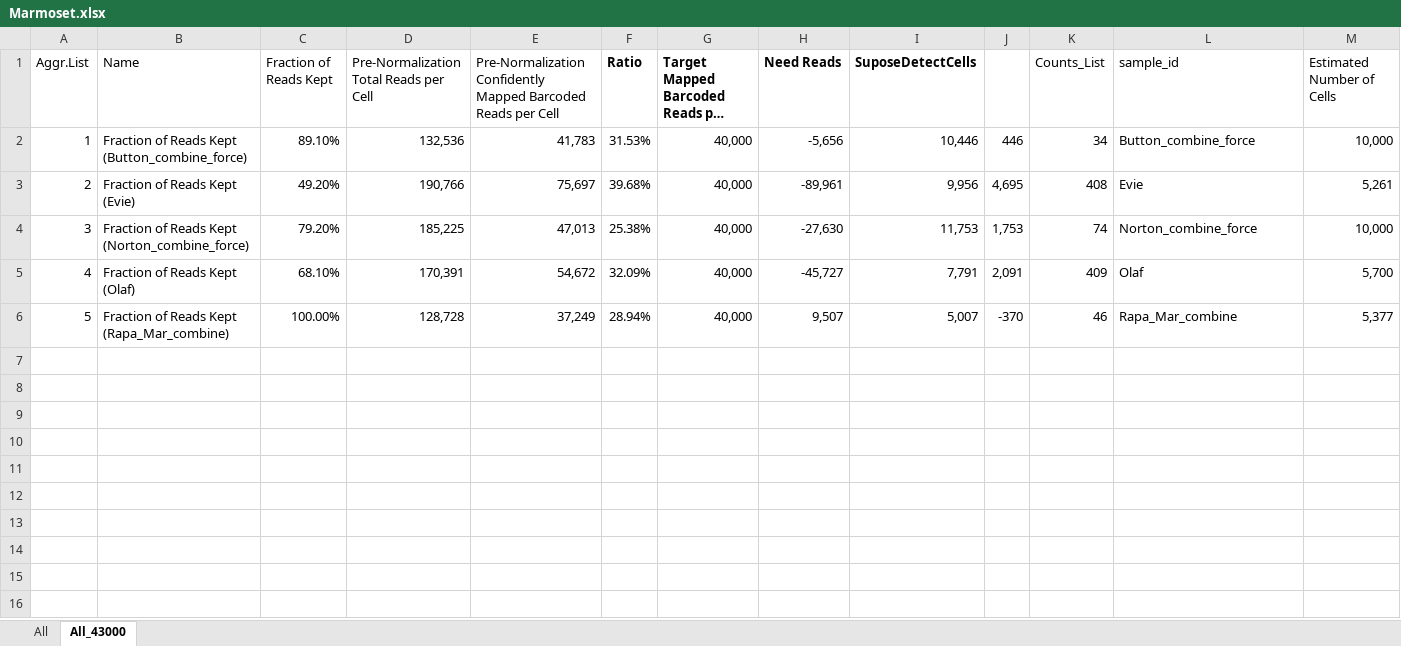
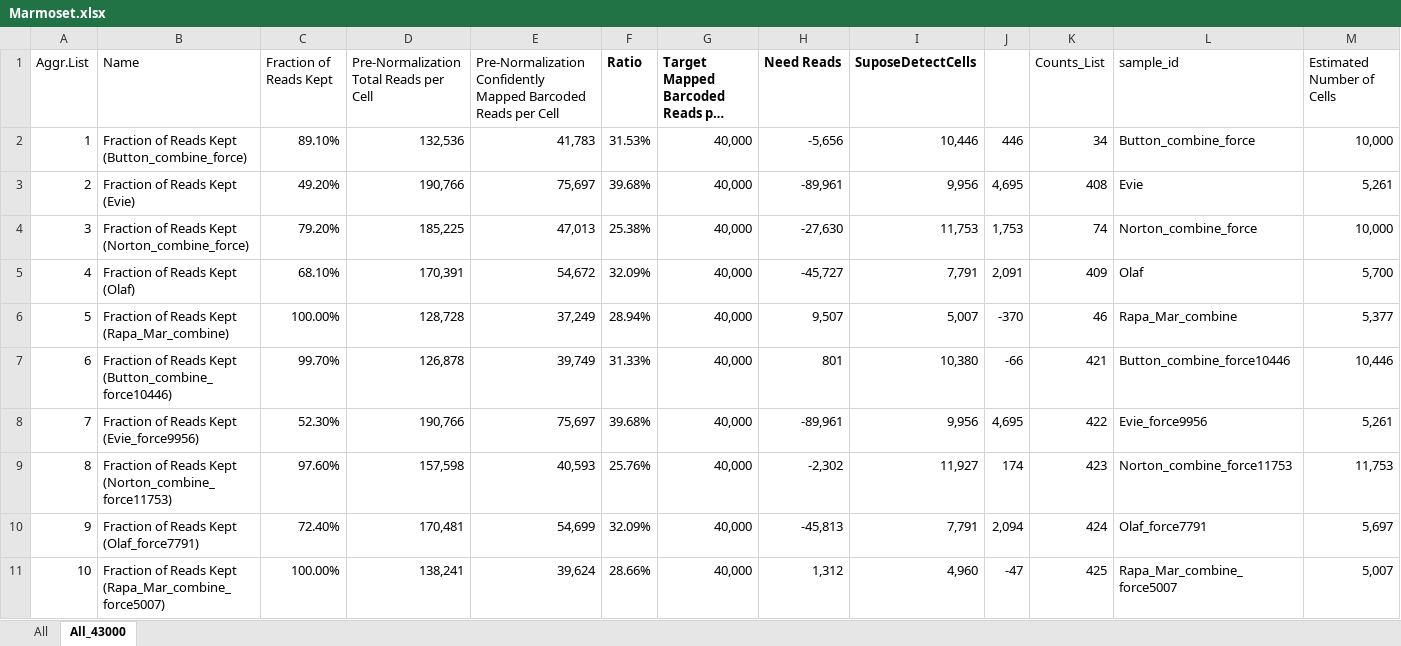
Before and after one commit to dnarna909/UTHSC_cellranger_codes_files, an Excel workbook: AggrFiles/Marmoset.xlsx, sheet All_43000, drawn as a sheet; only a part is shown; long unchanged cells end in …; values as stored, in another font and other column widths than the file's, no borders; charts and pictures and conditional formats not drawn; rows hold the shown columns only; the diff names each change by its address in the sheet, - before the commit and + after, or states it on an @@ line.

```diff
--- a/AggrFiles/Marmoset.xlsx (sheet All_43000)
+++ b/AggrFiles/Marmoset.xlsx (sheet All_43000)
+row 7: 6 | Fraction of Reads Kept (Button_combine_force10446) | 99.70% | 126,878 | 39,749 | 31.33% | 40,000 | 801 | 10,380 | -66 | 421 | Button_combine_force10446 | 10,446
+row 8: 7 | Fraction of Reads Kept (Evie_force9956) | 52.30% | 190,766 | 75,697 | 39.68% | 40,000 | -89,961 | 9,956 | 4,695 | 422 | Evie_force9956 | 5,261
+row 9: 8 | Fraction of Reads Kept (Norton_combine_force11753) | 97.60% | 157,598 | 40,593 | 25.76% | 40,000 | -2,302 | 11,927 | 174 | 423 | Norton_combine_force11753 | 11,753
+row 10: 9 | Fraction of Reads Kept (Olaf_force7791) | 72.40% | 170,481 | 54,699 | 32.09% | 40,000 | -45,813 | 7,791 | 2,094 | 424 | Olaf_force7791 | 5,697
+row 11: 10 | Fraction of Reads Kept (Rapa_Mar_combine_force5007) | 100.00% | 138,241 | 39,624 | 28.66% | 40,000 | 1,312 | 4,960 | -47 | 425 | Rapa_Mar_combine_force5007 | 5,007
```
Also changed, not shown: ExperimentSummaryFiles/Form 3_cellranger_counts_summary.xlsx, 1 other file.
